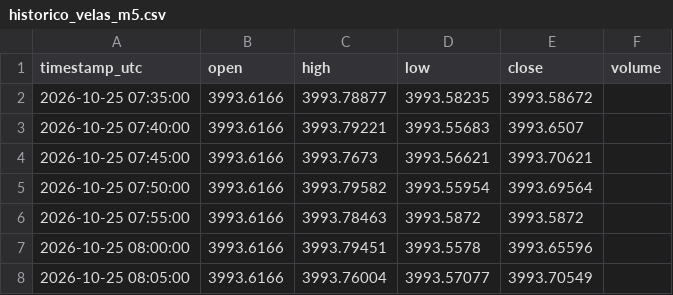
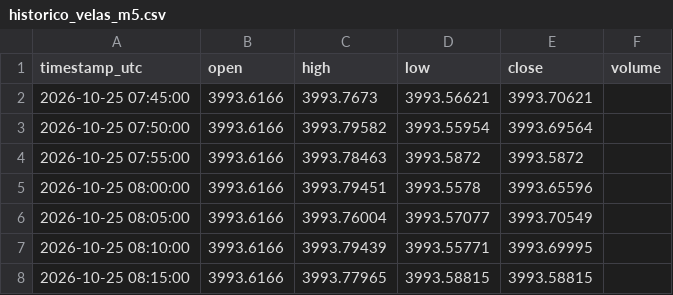
Before and after one commit to loucoparasempre00-ship-it/xauusd-bot-v2-, a CSV file: data/historico_velas_m5.csv, drawn as a sheet; only a part is shown; the shorter side is filled out with more unchanged rows.

```diff
--- a/data/historico_velas_m5.csv
+++ b/data/historico_velas_m5.csv
@@ -1,4 +1,2 @@
 timestamp_utc,open,high,low,close,volume
-2026-10-25 07:35:00,3993.6166,3993.78877,3993.58235,3993.58672,
-2026-10-25 07:40:00,3993.6166,3993.79221,3993.55683,3993.6507,
 2026-10-25 07:45:00,3993.6166,3993.7673,3993.56621,3993.70621,
```
Also changed, not shown: data/memoria_agente.csv, data/resultados_operacoes.csv, 5 other files.
